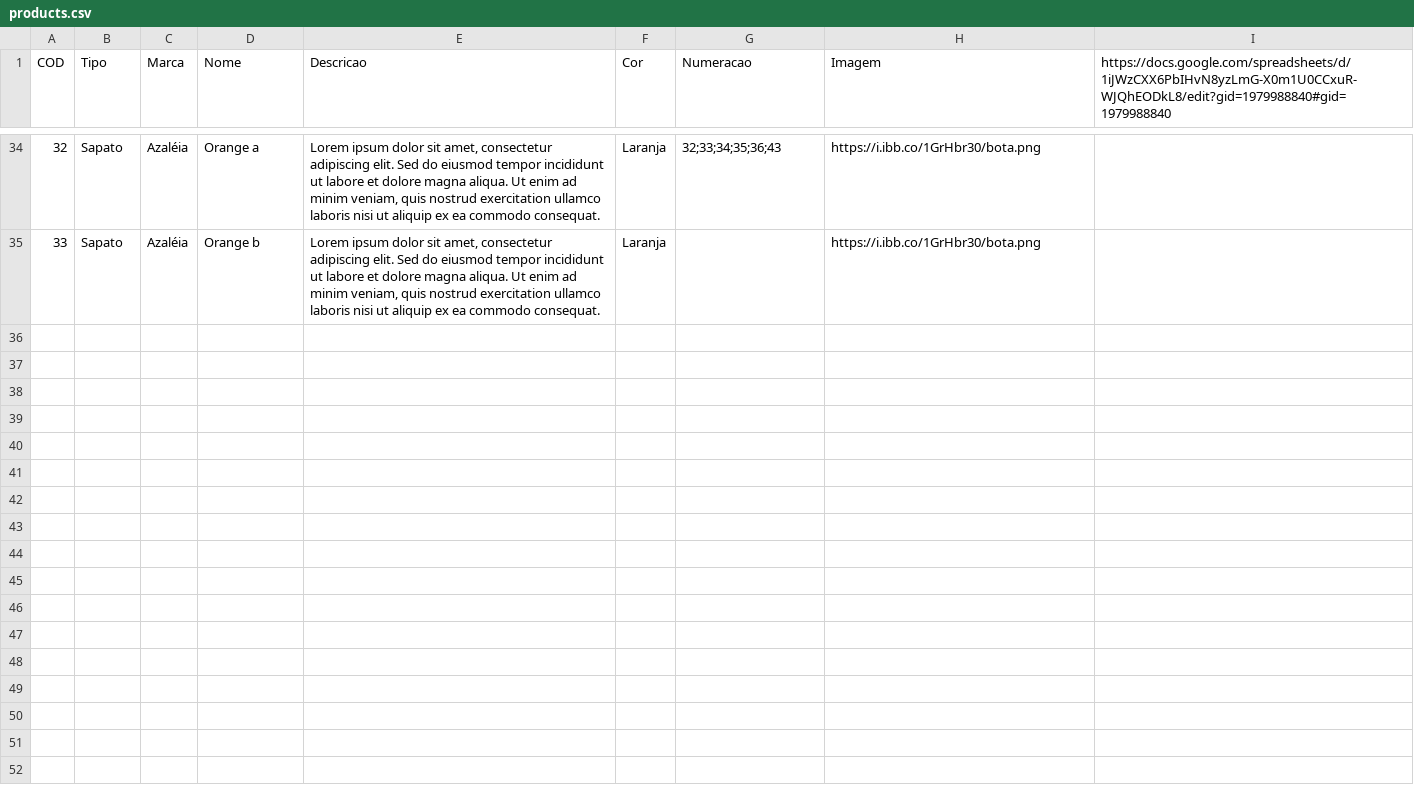
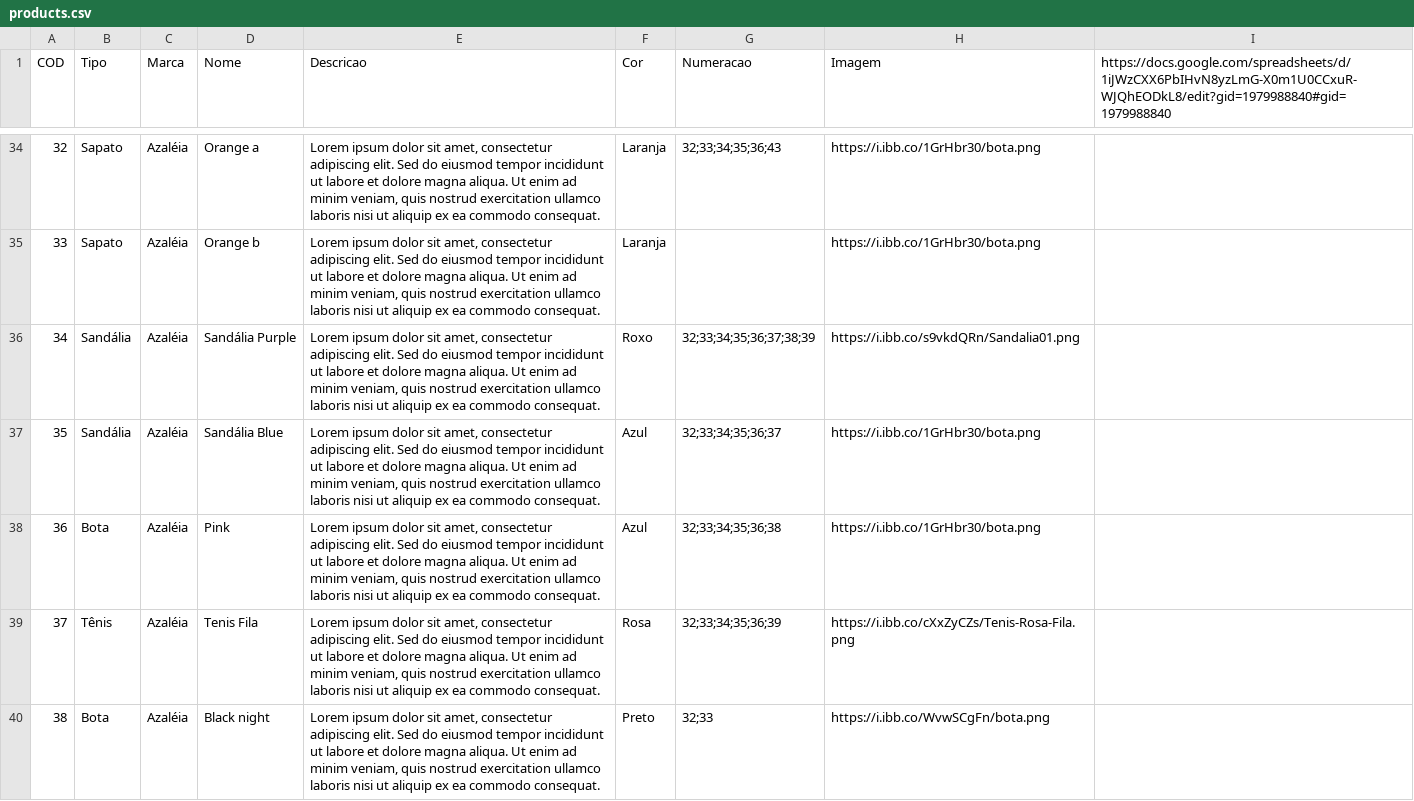
Before and after one commit to pauloschmittkras/tmshoes, a CSV file: products.csv, drawn as a sheet; only a part is shown, gaps mark what is left out; the diff covers the shown part only; the diff names each change by its address in the sheet, - before the commit and + after, or states it on an @@ line.

```diff
--- a/products.csv
+++ b/products.csv
+row 36: 34 | Sandália | Azaléia | Sandália Purple | Lorem ipsum dolor sit amet, consectetur adipiscing elit. Sed do eiusmod tempor incididunt ut labore et dolore magna aliqua. Ut enim ad minim veniam, quis nostrud exercitation ullamco laboris nisi ut aliquip ex ea commodo consequat. | Roxo | 32;33;34;35;36;37;38;39 | https://i.ibb.co/s9vkdQRn/Sandalia01.png
+row 37: 35 | Sandália | Azaléia | Sandália Blue | Lorem ipsum dolor sit amet, consectetur adipiscing elit. Sed do eiusmod tempor incididunt ut labore et dolore magna aliqua. Ut enim ad minim veniam, quis nostrud exercitation ullamco laboris nisi ut aliquip ex ea commodo consequat. | Azul | 32;33;34;35;36;37 | https://i.ibb.co/1GrHbr30/bota.png
+row 38: 36 | Bota | Azaléia | Pink | Lorem ipsum dolor sit amet, consectetur adipiscing elit. Sed do eiusmod tempor incididunt ut labore et dolore magna aliqua. Ut enim ad minim veniam, quis nostrud exercitation ullamco laboris nisi ut aliquip ex ea commodo consequat. | Azul | 32;33;34;35;36;38 | https://i.ibb.co/1GrHbr30/bota.png
+row 39: 37 | Tênis | Azaléia | Tenis Fila | Lorem ipsum dolor sit amet, consectetur adipiscing elit. Sed do eiusmod tempor incididunt ut labore et dolore magna aliqua. Ut enim ad minim veniam, quis nostrud exercitation ullamco laboris nisi ut aliquip ex ea commodo consequat. | Rosa | 32;33;34;35;36;39 | https://i.ibb.co/cXxZyCZs/Tenis-Rosa-Fila.png
+row 40: 38 | Bota | Azaléia | Black night | Lorem ipsum dolor sit amet, consectetur adipiscing elit. Sed do eiusmod tempor incididunt ut labore et dolore magna aliqua. Ut enim ad minim veniam, quis nostrud exercitation ullamco laboris nisi ut aliquip ex ea commodo consequat. | Preto | 32;33 | https://i.ibb.co/WvwSCgFn/bota.png
```
Also changed, not shown: 12 added rows elsewhere in this file.
